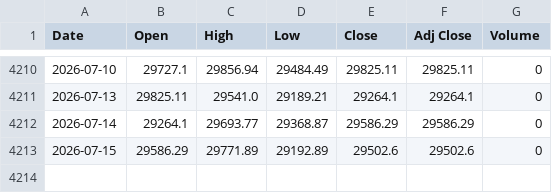
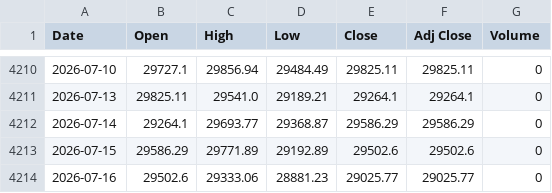
Before and after one commit to gophp509/nasdaq-quant-dashboard, a CSV file: data/raw/NDX.csv, drawn as a sheet; only a part is shown, gaps mark what is left out; the diff names each change by its address in the sheet, - before the commit and + after, or states it on an @@ line.

```diff
--- a/data/raw/NDX.csv
+++ b/data/raw/NDX.csv
+row 4214: 2026-07-16 | 29502.6 | 29333.06 | 28881.23 | 29025.77 | 29025.77 | 0
```
Also changed, not shown: 3 other files.
